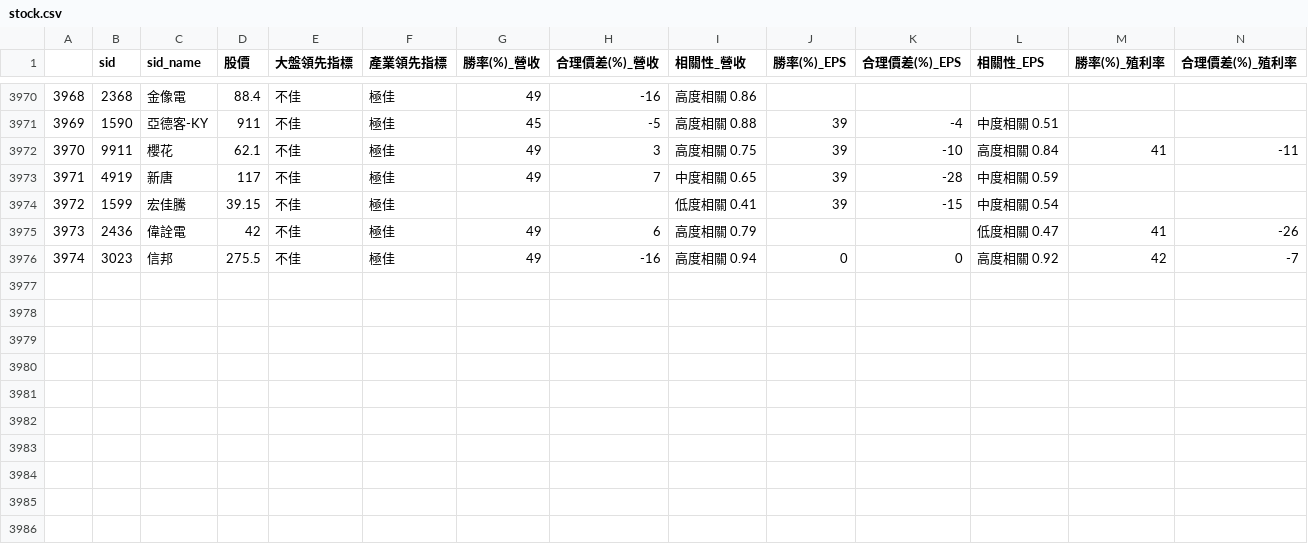
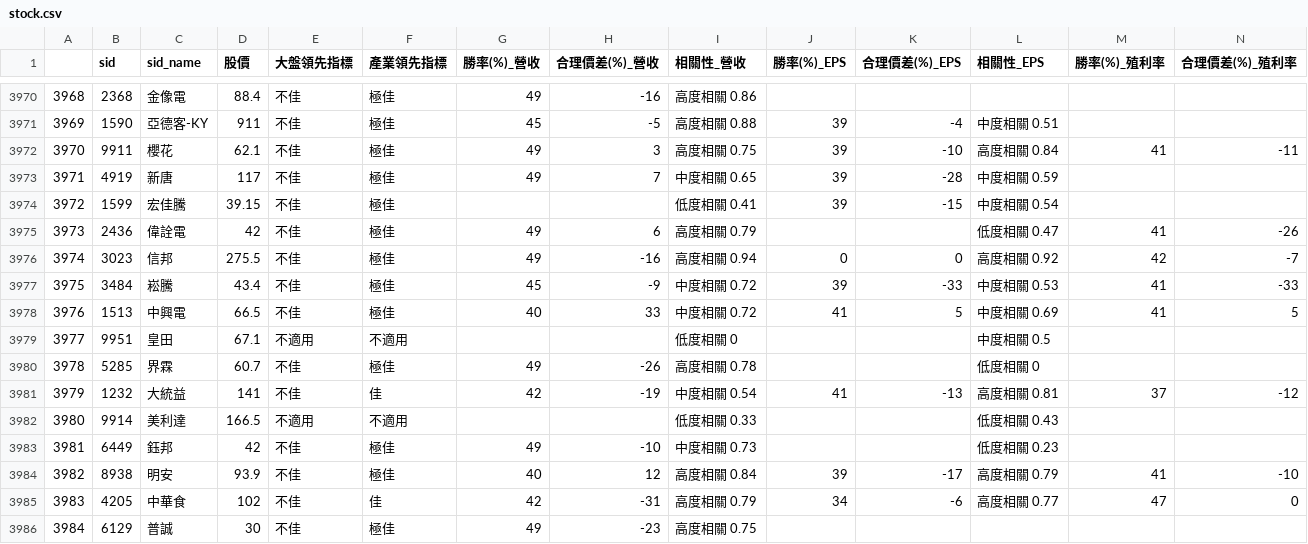
Before and after one commit to SSP6258/app_stock, a CSV file: stock.csv, drawn as a sheet; only a part is shown, gaps mark what is left out; rows hold the shown columns only; the diff names each change by its address in the sheet, - before the commit and + after, or states it on an @@ line.

Commit message:
init version

```diff
--- a/stock.csv
+++ b/stock.csv
+row 3977: 3975 | 3484 | 崧騰 | 43.4 | 不佳 | 極佳 | 45 | -9 | 中度相關 0.72 | 39 | -33 | 中度相關 0.53 | 41 | -33
+row 3978: 3976 | 1513 | 中興電 | 66.5 | 不佳 | 極佳 | 40 | 33 | 中度相關 0.72 | 41 | 5 | 中度相關 0.69 | 41 | 5
+row 3979: 3977 | 9951 | 皇田 | 67.1 | 不適用 | 不適用 |  |  | 低度相關 0 |  |  | 中度相關 0.5
+row 3980: 3978 | 5285 | 界霖 | 60.7 | 不佳 | 極佳 | 49 | -26 | 高度相關 0.78 |  |  | 低度相關 0
+row 3981: 3979 | 1232 | 大統益 | 141 | 不佳 | 佳 | 42 | -19 | 中度相關 0.54 | 41 | -13 | 高度相關 0.81 | 37 | -12
+row 3982: 3980 | 9914 | 美利達 | 166.5 | 不適用 | 不適用 |  |  | 低度相關 0.33 |  |  | 低度相關 0.43
+row 3983: 3981 | 6449 | 鈺邦 | 42 | 不佳 | 極佳 | 49 | -10 | 中度相關 0.73 |  |  | 低度相關 0.23
+row 3984: 3982 | 8938 | 明安 | 93.9 | 不佳 | 極佳 | 40 | 12 | 高度相關 0.84 | 39 | -17 | 高度相關 0.79 | 41 | -10
+row 3985: 3983 | 4205 | 中華食 | 102 | 不佳 | 佳 | 42 | -31 | 高度相關 0.79 | 34 | -6 | 高度相關 0.77 | 47 | 0
+row 3986: 3984 | 6129 | 普誠 | 30 | 不佳 | 極佳 | 49 | -23 | 高度相關 0.75
```
